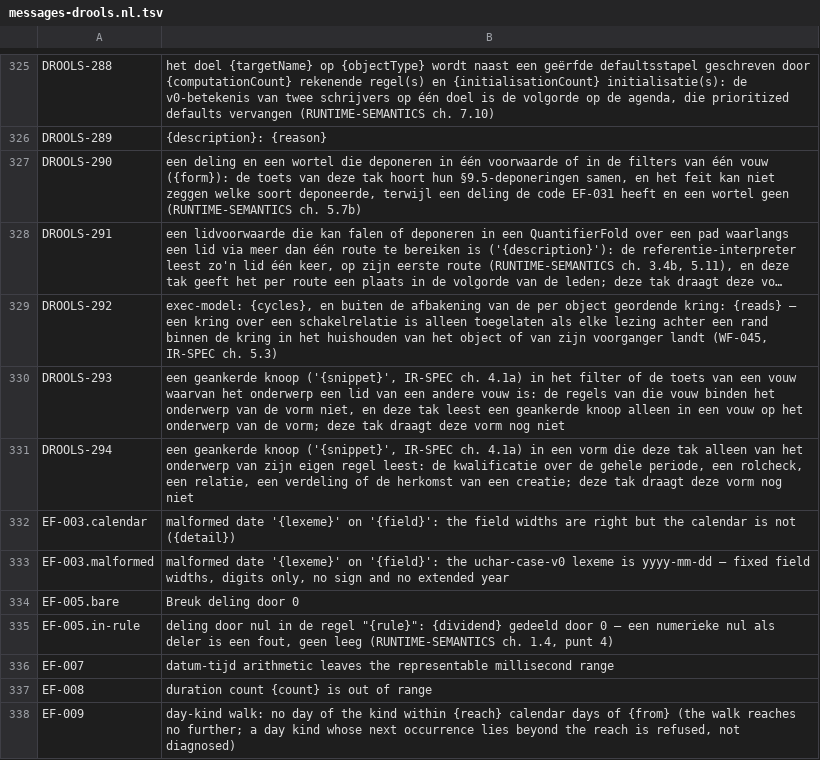
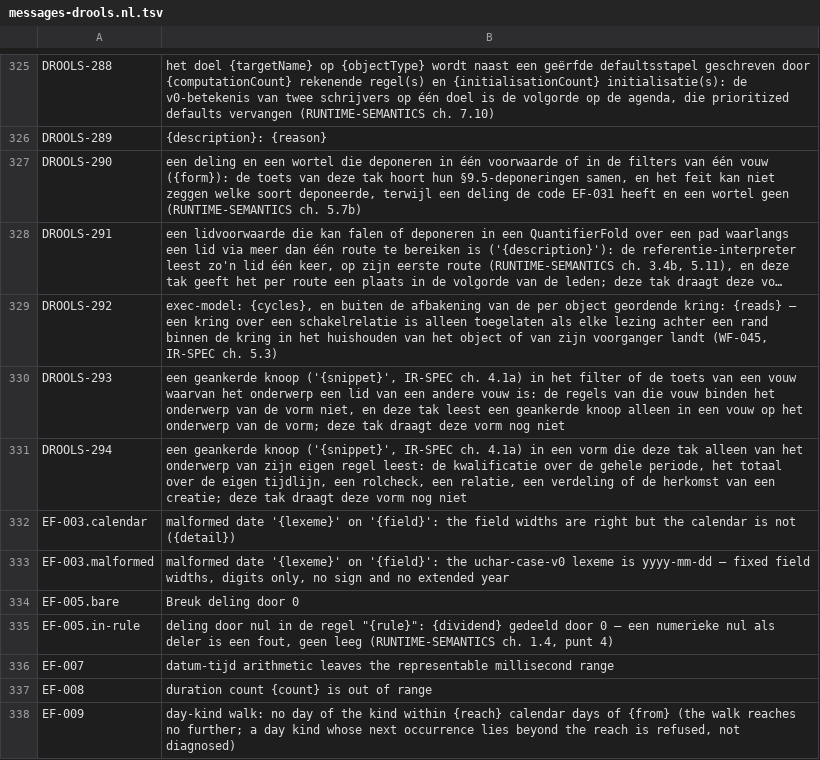
Before and after one commit to uchar-dev/uchar, a TSV file: backends/drools/src/main/resources/dev/uchar/regelspraak/message/messages-drools.nl.tsv, drawn as a sheet; only a part is shown, gaps mark what is left out; long unchanged cells end in ….

Commit message:
subselection-reads-subject: Drools weigert het geankerde eigen totaal
Een geankerde totaalvouw zonder bereik in een filter (het totaal over
de eigen tijdlijn van het regelonderwerp) brak op beide takken af met
een IllegalStateException zonder code, waar verifier en ref PASS geven
(review B, punt 1). Reads.member() weigert in een geankerde knoop nu
met DROOLS-294 en noemt die knoop; de zin van DROOLS-294 noemt het
totaal over de eigen tijdlijn. Getuige: AnchorWitnessTest.an_anchored_
own_total_in_a_filter_is_refused_on_both_branches, de eerste test die
DROOLS-294 oproept (rood zonder de wijziging: IllegalStateException).

```diff
--- a/backends/drools/src/main/resources/dev/uchar/regelspraak/message/messages-drools.nl.tsv
+++ b/backends/drools/src/main/resources/dev/uchar/regelspraak/message/messages-drools.nl.tsv
@@ -330,3 +330,3 @@ DROOLS-292	exec-model: {cycles}, en buiten de afbakening van de per object geord
 DROOLS-293	een geankerde knoop ('{snippet}', IR-SPEC ch. 4.1a) in het filter of de toets van een vouw waarvan het onderwerp een lid van een andere vouw is: de regels van die vouw binden het onderwerp van de vorm niet, en deze tak leest een geankerde knoop alleen in een vouw op het onderwerp van de vorm; deze tak draagt deze vorm nog niet
-DROOLS-294	een geankerde knoop ('{snippet}', IR-SPEC ch. 4.1a) in een vorm die deze tak alleen van het onderwerp van zijn eigen regel leest: de kwalificatie over de gehele periode, een rolcheck, een relatie, een verdeling of de herkomst van een creatie; deze tak draagt deze vorm nog niet
+DROOLS-294	een geankerde knoop ('{snippet}', IR-SPEC ch. 4.1a) in een vorm die deze tak alleen van het onderwerp van zijn eigen regel leest: de kwalificatie over de gehele periode, het totaal over de eigen tijdlijn, een rolcheck, een relatie, een verdeling of de herkomst van een creatie; deze tak draagt deze vorm nog niet
 EF-003.calendar	malformed date '{lexeme}' on '{field}': the field widths are right but the calendar is not ({detail})
```
Also changed, not shown: backends/drools/src/main/resources/dev/uchar/regelspraak/message/messages-drools.en.tsv, 5 other files.
